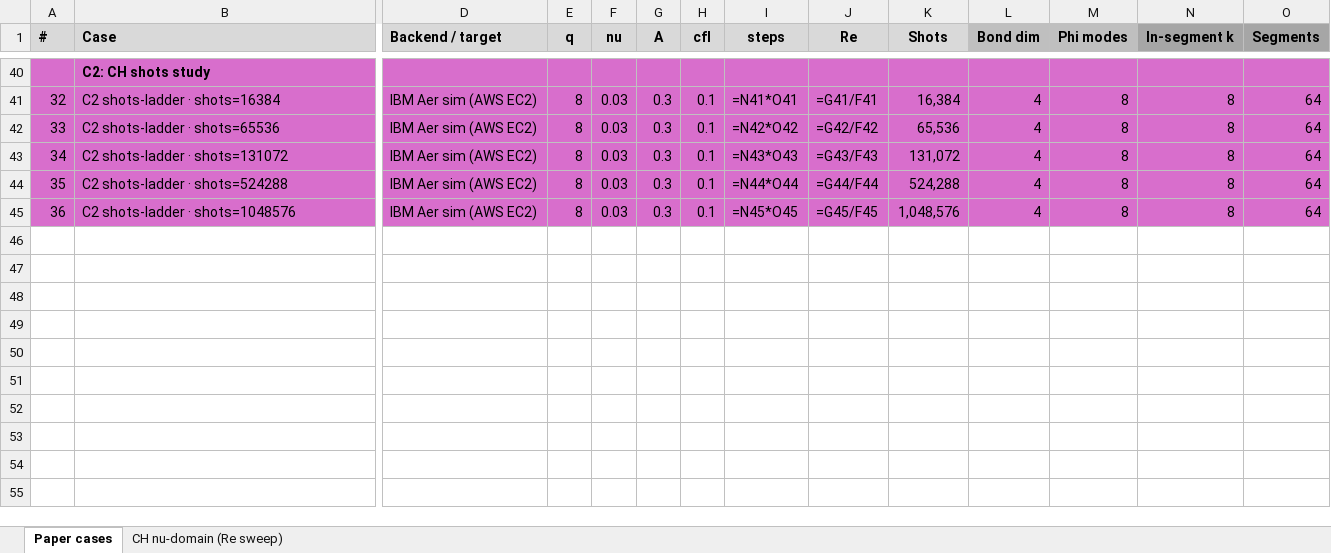
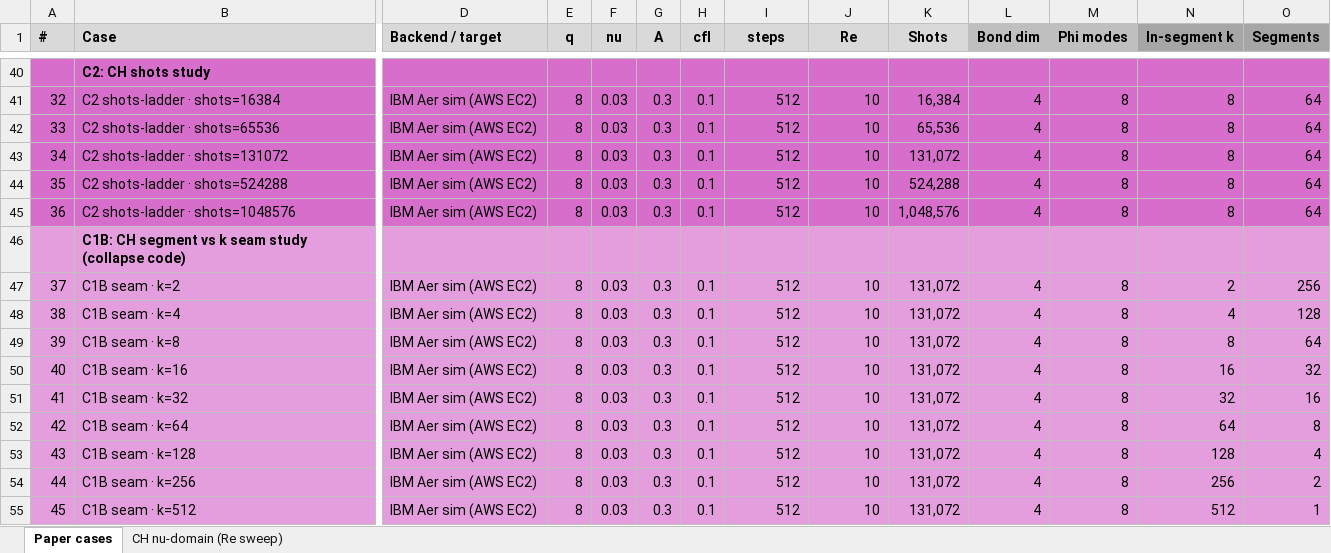
Before and after one commit to Q8020-CFD/q8020-cfd-experiments-aux, an Excel workbook: burgers-ch-lbm-June2026/paper_cases_table.xlsx, sheet Paper cases, drawn as a sheet; only a part is shown, gaps mark what is left out; values as stored, in another font and other column widths than the file's, no borders; formulas without a stored value are shown as written; rows hold the shown columns only; the diff covers the shown part only; the diff names each change by its address in the sheet, - before the commit and + after, or states it on an @@ line.

Commit message:
adding new code sweep results / plots to paper_cases_table

```diff
--- a/burgers-ch-lbm-June2026/paper_cases_table.xlsx (sheet Paper cases)
+++ b/burgers-ch-lbm-June2026/paper_cases_table.xlsx (sheet Paper cases)
-I41 (steps): =N41*O41
+I41 (steps): 512
-J41 (Re): =G41/F41
+J41 (Re): 10
-I42 (steps): =N42*O42
+I42 (steps): 512
-J42 (Re): =G42/F42
+J42 (Re): 10
-I43 (steps): =N43*O43
+I43 (steps): 512
-J43 (Re): =G43/F43
+J43 (Re): 10
-I44 (steps): =N44*O44
+I44 (steps): 512
-J44 (Re): =G44/F44
+J44 (Re): 10
-I45 (steps): =N45*O45
+I45 (steps): 512
-J45 (Re): =G45/F45
+J45 (Re): 10
+row 46:  | C1B: CH segment vs k seam study (collapse code)
+row 47: 37 | C1B seam · k=2 | IBM Aer sim (AWS EC2) | 8 | 0.03 | 0.3 | 0.1 | 512 | 10 | 131,072 | 4 | 8 | 2 | 256
+row 48: 38 | C1B seam · k=4 | IBM Aer sim (AWS EC2) | 8 | 0.03 | 0.3 | 0.1 | 512 | 10 | 131,072 | 4 | 8 | 4 | 128
+row 49: 39 | C1B seam · k=8 | IBM Aer sim (AWS EC2) | 8 | 0.03 | 0.3 | 0.1 | 512 | 10 | 131,072 | 4 | 8 | 8 | 64
+row 50: 40 | C1B seam · k=16 | IBM Aer sim (AWS EC2) | 8 | 0.03 | 0.3 | 0.1 | 512 | 10 | 131,072 | 4 | 8 | 16 | 32
+row 51: 41 | C1B seam · k=32 | IBM Aer sim (AWS EC2) | 8 | 0.03 | 0.3 | 0.1 | 512 | 10 | 131,072 | 4 | 8 | 32 | 16
+row 52: 42 | C1B seam · k=64 | IBM Aer sim (AWS EC2) | 8 | 0.03 | 0.3 | 0.1 | 512 | 10 | 131,072 | 4 | 8 | 64 | 8
+row 53: 43 | C1B seam · k=128 | IBM Aer sim (AWS EC2) | 8 | 0.03 | 0.3 | 0.1 | 512 | 10 | 131,072 | 4 | 8 | 128 | 4
+row 54: 44 | C1B seam · k=256 | IBM Aer sim (AWS EC2) | 8 | 0.03 | 0.3 | 0.1 | 512 | 10 | 131,072 | 4 | 8 | 256 | 2
+row 55: 45 | C1B seam · k=512 | IBM Aer sim (AWS EC2) | 8 | 0.03 | 0.3 | 0.1 | 512 | 10 | 131,072 | 4 | 8 | 512 | 1
```
Also changed, not shown: 64 edited cells elsewhere in this sheet, 2 other files.
